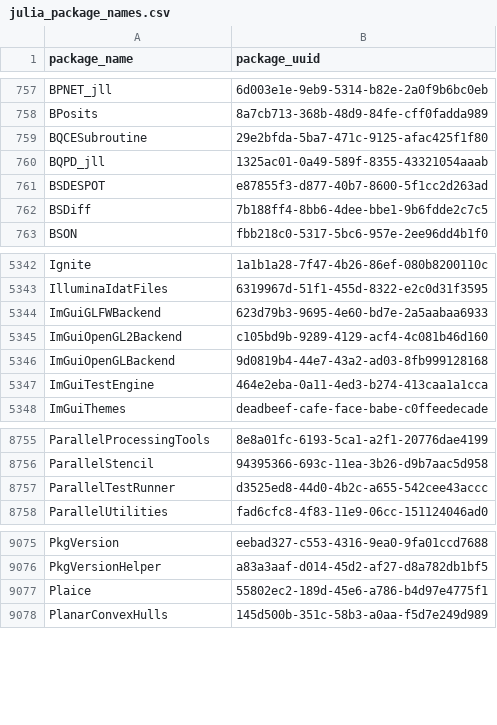
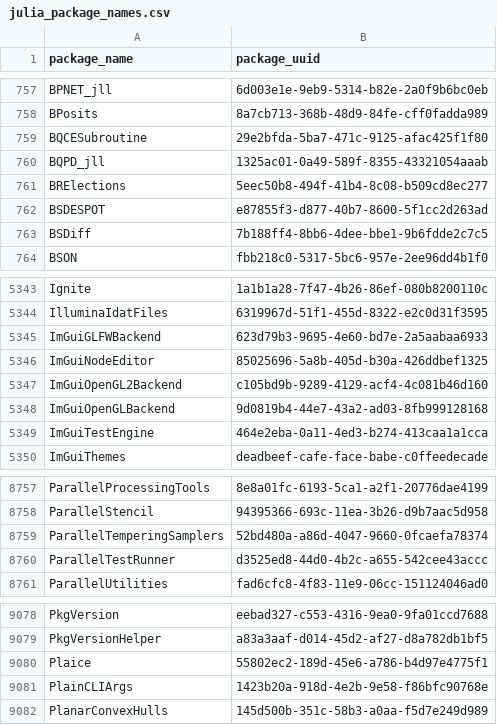
Before and after one commit to analyticsinmotion/julia-packages-data, a CSV file: data/julia_package_names.csv, drawn as a sheet; only a part is shown, gaps mark what is left out.

Commit message:
Update CSV data

```diff
--- a/data/julia_package_names.csv
+++ b/data/julia_package_names.csv
@@ -760,2 +760,3 @@ BQCESubroutine,29e2bfda-5ba7-471c-9125-afac425f1f80
 BQPD_jll,1325ac01-0a49-589f-8355-43321054aaab
+BRElections,5eec50b8-494f-41b4-8c08-b509cd8ec277
 BSDESPOT,e87855f3-d877-40b7-8600-5f1cc2d263ad
@@ -5344,2 +5345,3 @@ IlluminaIdatFiles,6319967d-51f1-455d-8322-e2c0d31f3595
 ImGuiGLFWBackend,623d79b3-9695-4e60-bd7e-2a5aabaa6933
+ImGuiNodeEditor,85025696-5a8b-405d-b30a-426ddbef1325
 ImGuiOpenGL2Backend,c105bd9b-9289-4129-acf4-4c081b46d160
@@ -8756,2 +8758,3 @@ ParallelProcessingTools,8e8a01fc-6193-5ca1-a2f1-20776dae4199
 ParallelStencil,94395366-693c-11ea-3b26-d9b7aac5d958
+ParallelTemperingSamplers,52bd480a-a86d-4047-9660-0fcaefa78374
 ParallelTestRunner,d3525ed8-44d0-4b2c-a655-542cee43accc
@@ -9077,2 +9080,3 @@ PkgVersionHelper,a83a3aaf-d014-45d2-af27-d8a782db1bf5
 Plaice,55802ec2-189d-45e6-a786-b4d97e4775f1
+PlainCLIArgs,1423b20a-918d-4e2b-9e58-f86bfc90768e
 PlanarConvexHulls,145d500b-351c-58b3-a0aa-f5d7e249d989
```
